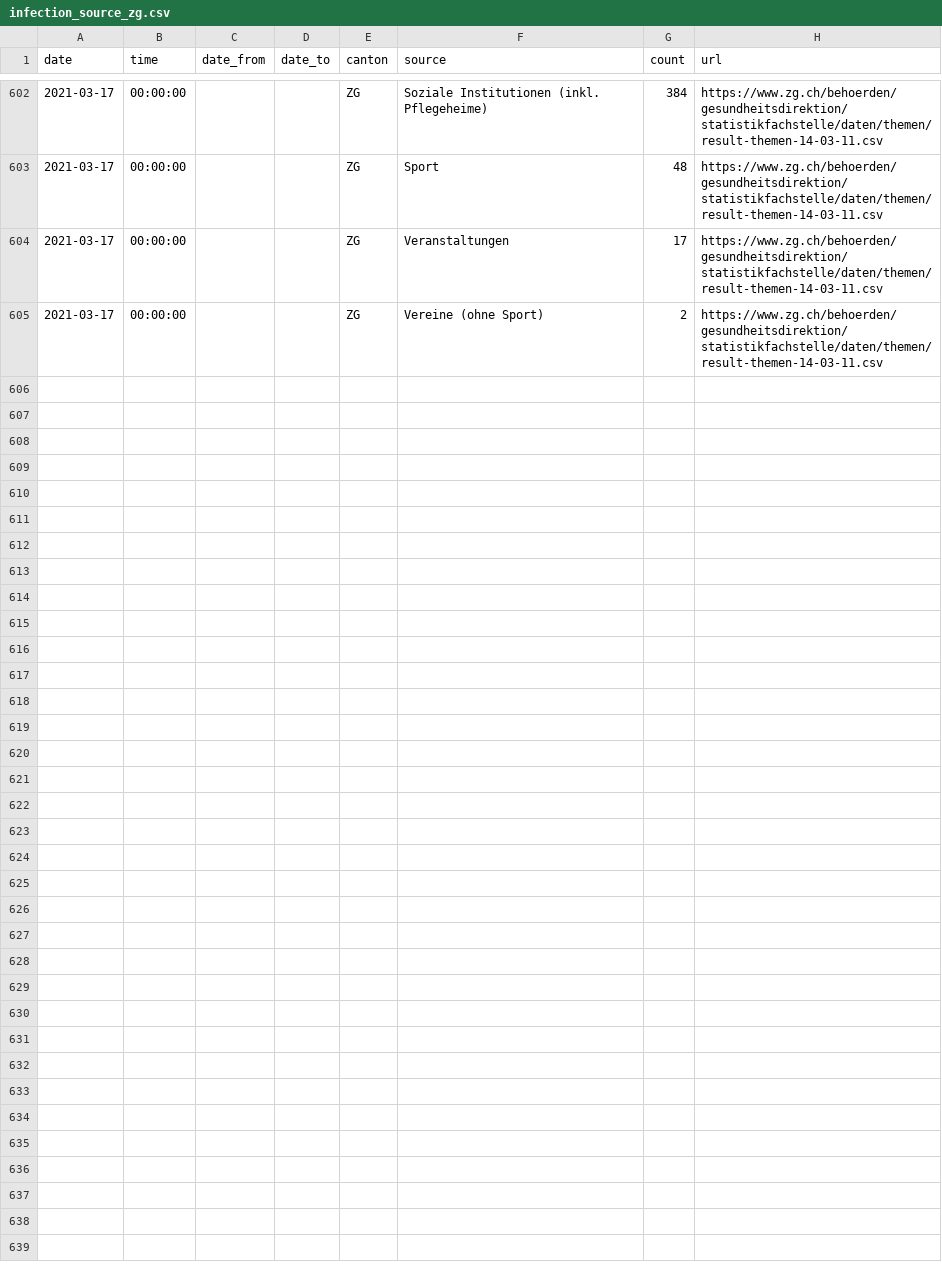
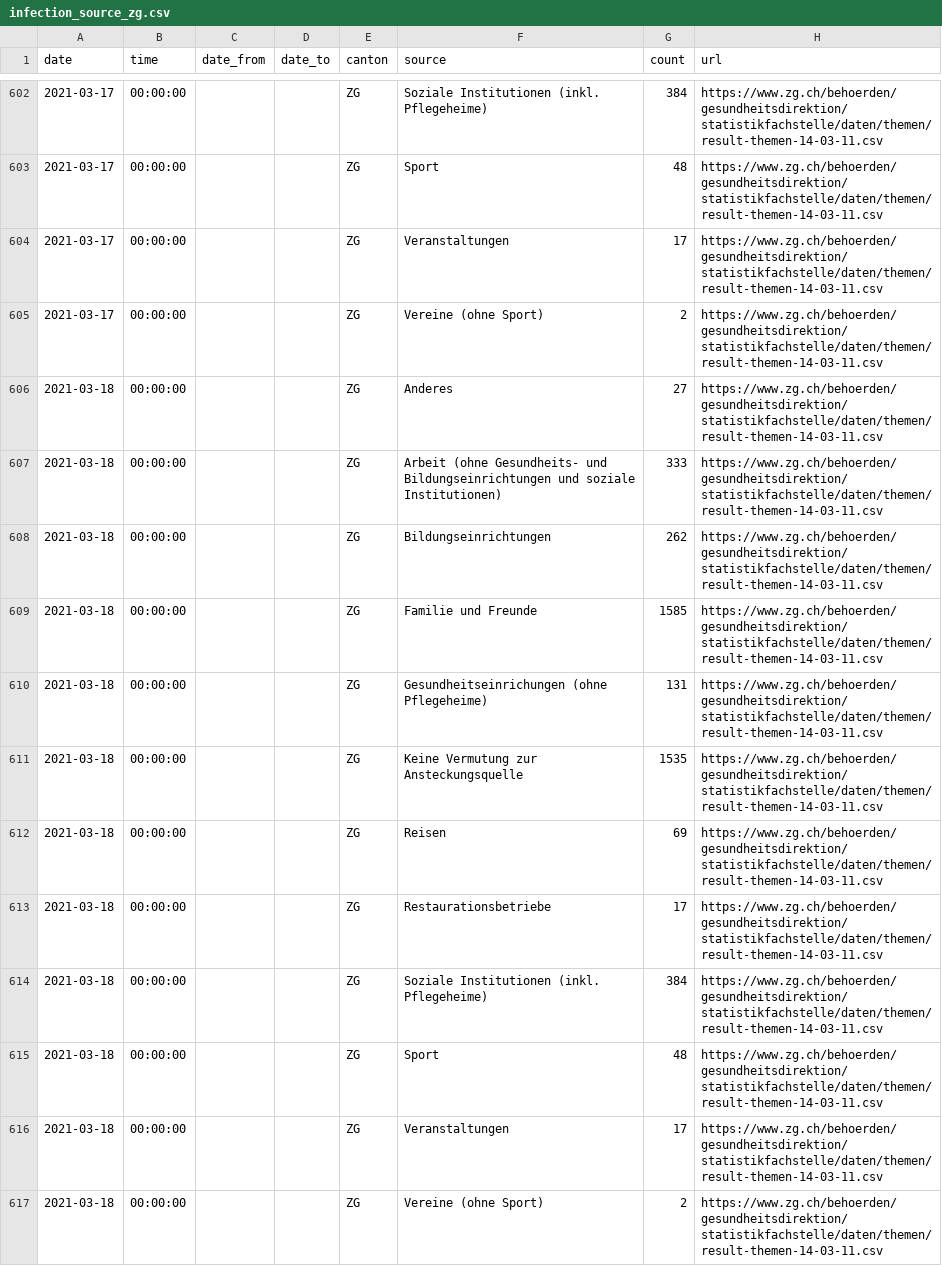
Before and after one commit to maekke/infection_source, a CSV file: infection_source_zg.csv, drawn as a sheet; only a part is shown, gaps mark what is left out.

Commit message:
Automatic update of infection source data

```diff
--- a/infection_source_zg.csv
+++ b/infection_source_zg.csv
@@ -605 +605,13 @@ date,time,date_from,date_to,canton,source,count,url
 2021-03-17,00:00:00,,,ZG,"Vereine (ohne Sport)",2,https://www.zg.ch/behoerden/gesundheitsdirektion/statistikfachstelle/daten/themen/result-themen-14-03-11.csv
+2021-03-18,00:00:00,,,ZG,"Anderes",27,https://www.zg.ch/behoerden/gesundheitsdirektion/statistikfachstelle/daten/themen/result-themen-14-03-11.csv
+2021-03-18,00:00:00,,,ZG,"Arbeit (ohne Gesundheits- und Bildungseinrichtungen und soziale Institutionen)",333,https://www.zg.ch/behoerden/gesundheitsdirektion/statistikfachstelle/daten/themen/result-themen-14-03-11.csv
+2021-03-18,00:00:00,,,ZG,"Bildungseinrichtungen",262,https://www.zg.ch/behoerden/gesundheitsdirektion/statistikfachstelle/daten/themen/result-themen-14-03-11.csv
+2021-03-18,00:00:00,,,ZG,"Familie und Freunde",1585,https://www.zg.ch/behoerden/gesundheitsdirektion/statistikfachstelle/daten/themen/result-themen-14-03-11.csv
+2021-03-18,00:00:00,,,ZG,"Gesundheitseinrichungen (ohne Pflegeheime)",131,https://www.zg.ch/behoerden/gesundheitsdirektion/statistikfachstelle/daten/themen/result-themen-14-03-11.csv
+2021-03-18,00:00:00,,,ZG,"Keine Vermutung zur Ansteckungsquelle",1535,https://www.zg.ch/behoerden/gesundheitsdirektion/statistikfachstelle/daten/themen/result-themen-14-03-11.csv
+2021-03-18,00:00:00,,,ZG,"Reisen",69,https://www.zg.ch/behoerden/gesundheitsdirektion/statistikfachstelle/daten/themen/result-themen-14-03-11.csv
+2021-03-18,00:00:00,,,ZG,"Restaurationsbetriebe",17,https://www.zg.ch/behoerden/gesundheitsdirektion/statistikfachstelle/daten/themen/result-themen-14-03-11.csv
+2021-03-18,00:00:00,,,ZG,"Soziale Institutionen (inkl. Pflegeheime)",384,https://www.zg.ch/behoerden/gesundheitsdirektion/statistikfachstelle/daten/themen/result-themen-14-03-11.csv
+2021-03-18,00:00:00,,,ZG,"Sport",48,https://www.zg.ch/behoerden/gesundheitsdirektion/statistikfachstelle/daten/themen/result-themen-14-03-11.csv
+2021-03-18,00:00:00,,,ZG,"Veranstaltungen",17,https://www.zg.ch/behoerden/gesundheitsdirektion/statistikfachstelle/daten/themen/result-themen-14-03-11.csv
+2021-03-18,00:00:00,,,ZG,"Vereine (ohne Sport)",2,https://www.zg.ch/behoerden/gesundheitsdirektion/statistikfachstelle/daten/themen/result-themen-14-03-11.csv
```
